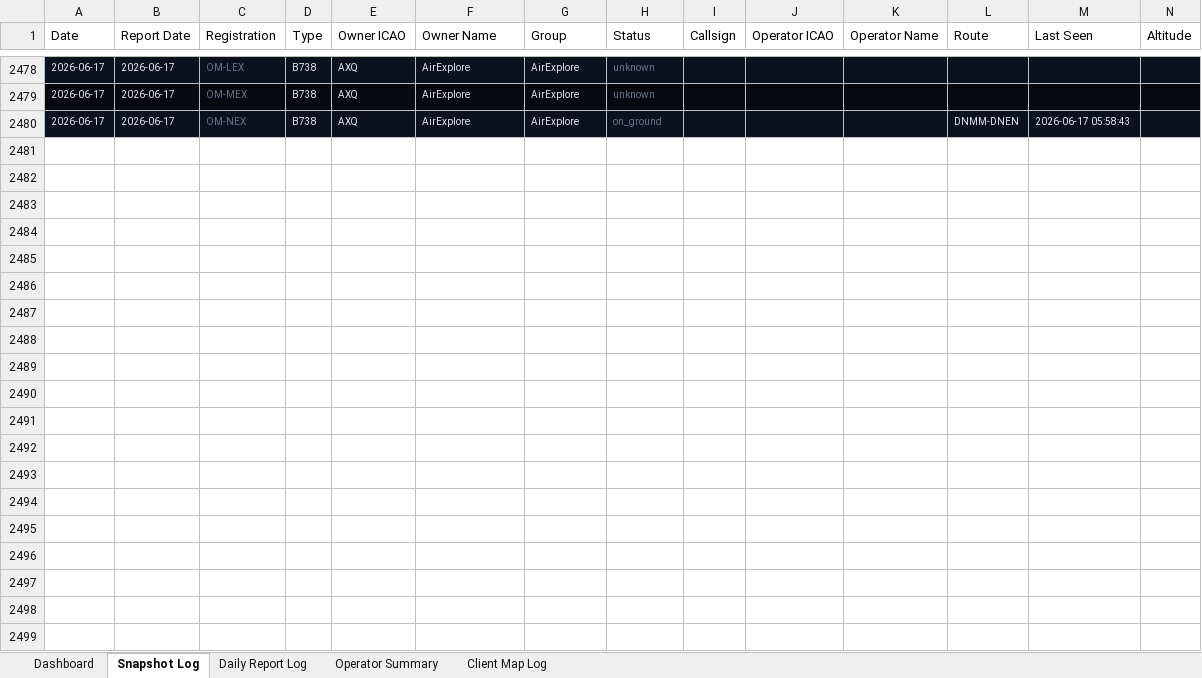
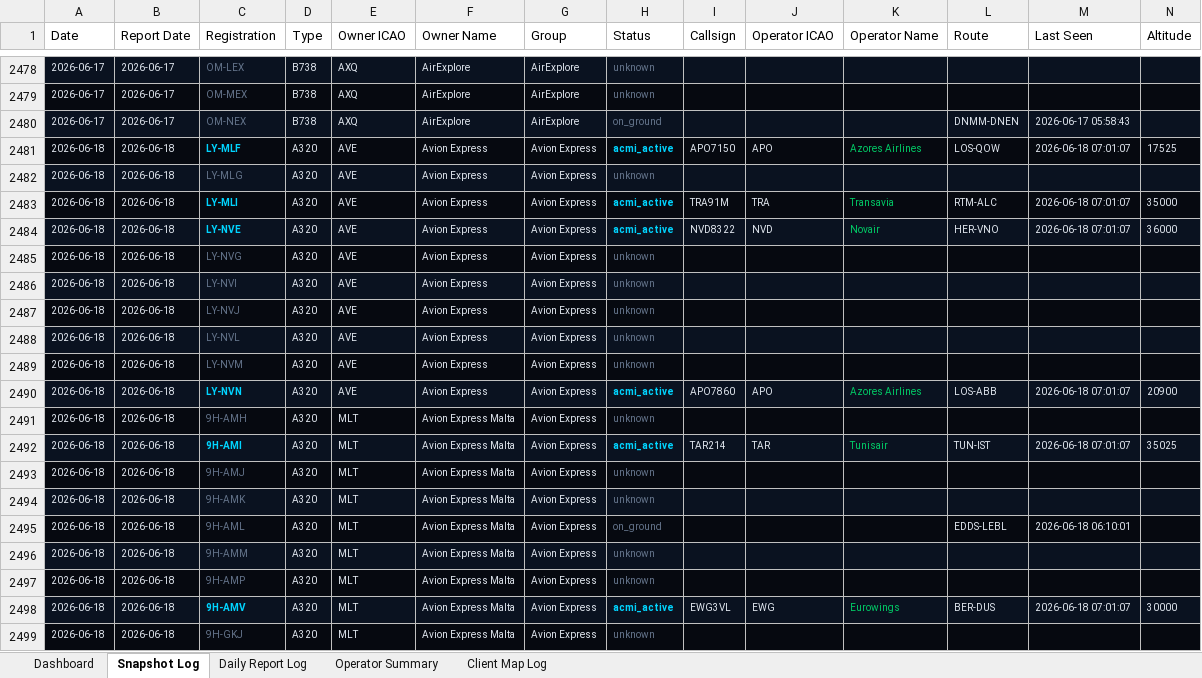
Before and after one commit to juliuskvx/acmi-tracker, an Excel workbook: data/acmi_log.xlsx, sheet Snapshot Log, drawn as a sheet; only a part is shown, gaps mark what is left out; values as stored, in another font and other column widths than the file's, no borders; rows hold the shown columns only; the diff covers the shown part only; the diff names each change by its address in the sheet, - before the commit and + after, or states it on an @@ line.

```diff
--- a/data/acmi_log.xlsx (sheet Snapshot Log)
+++ b/data/acmi_log.xlsx (sheet Snapshot Log)
+row 2481: 2026-06-18 | 2026-06-18 | LY-MLF | A320 | AVE | Avion Express | Avion Express | acmi_active | APO7150 | APO | Azores Airlines | LOS-QOW | 2026-06-18 07:01:07 | 17525
+row 2482: 2026-06-18 | 2026-06-18 | LY-MLG | A320 | AVE | Avion Express | Avion Express | unknown
+row 2483: 2026-06-18 | 2026-06-18 | LY-MLI | A320 | AVE | Avion Express | Avion Express | acmi_active | TRA91M | TRA | Transavia | RTM-ALC | 2026-06-18 07:01:07 | 35000
+row 2484: 2026-06-18 | 2026-06-18 | LY-NVE | A320 | AVE | Avion Express | Avion Express | acmi_active | NVD8322 | NVD | Novair | HER-VNO | 2026-06-18 07:01:07 | 36000
+row 2485: 2026-06-18 | 2026-06-18 | LY-NVG | A320 | AVE | Avion Express | Avion Express | unknown
+row 2486: 2026-06-18 | 2026-06-18 | LY-NVI | A320 | AVE | Avion Express | Avion Express | unknown
+row 2487: 2026-06-18 | 2026-06-18 | LY-NVJ | A320 | AVE | Avion Express | Avion Express | unknown
+row 2488: 2026-06-18 | 2026-06-18 | LY-NVL | A320 | AVE | Avion Express | Avion Express | unknown
+row 2489: 2026-06-18 | 2026-06-18 | LY-NVM | A320 | AVE | Avion Express | Avion Express | unknown
+row 2490: 2026-06-18 | 2026-06-18 | LY-NVN | A320 | AVE | Avion Express | Avion Express | acmi_active | APO7860 | APO | Azores Airlines | LOS-ABB | 2026-06-18 07:01:07 | 20900
+row 2491: 2026-06-18 | 2026-06-18 | 9H-AMH | A320 | MLT | Avion Express Malta | Avion Express | unknown
+row 2492: 2026-06-18 | 2026-06-18 | 9H-AMI | A320 | MLT | Avion Express Malta | Avion Express | acmi_active | TAR214 | TAR | Tunisair | TUN-IST | 2026-06-18 07:01:07 | 35025
+row 2493: 2026-06-18 | 2026-06-18 | 9H-AMJ | A320 | MLT | Avion Express Malta | Avion Express | unknown
+row 2494: 2026-06-18 | 2026-06-18 | 9H-AMK | A320 | MLT | Avion Express Malta | Avion Express | unknown
+row 2495: 2026-06-18 | 2026-06-18 | 9H-AML | A320 | MLT | Avion Express Malta | Avion Express | on_ground |  |  |  | EDDS-LEBL | 2026-06-18 06:10:01
+row 2496: 2026-06-18 | 2026-06-18 | 9H-AMM | A320 | MLT | Avion Express Malta | Avion Express | unknown
+row 2497: 2026-06-18 | 2026-06-18 | 9H-AMP | A320 | MLT | Avion Express Malta | Avion Express | unknown
+row 2498: 2026-06-18 | 2026-06-18 | 9H-AMV | A320 | MLT | Avion Express Malta | Avion Express | acmi_active | EWG3VL | EWG | Eurowings | BER-DUS | 2026-06-18 07:01:07 | 30000
+row 2499: 2026-06-18 | 2026-06-18 | 9H-GKJ | A320 | MLT | Avion Express Malta | Avion Express | unknown
```
Also changed, not shown: 135 added rows elsewhere in this sheet, sheet Daily Report Log, sheet Client Map Log, sheet Dashboard, sheet Operator Summary, 2 other files.
